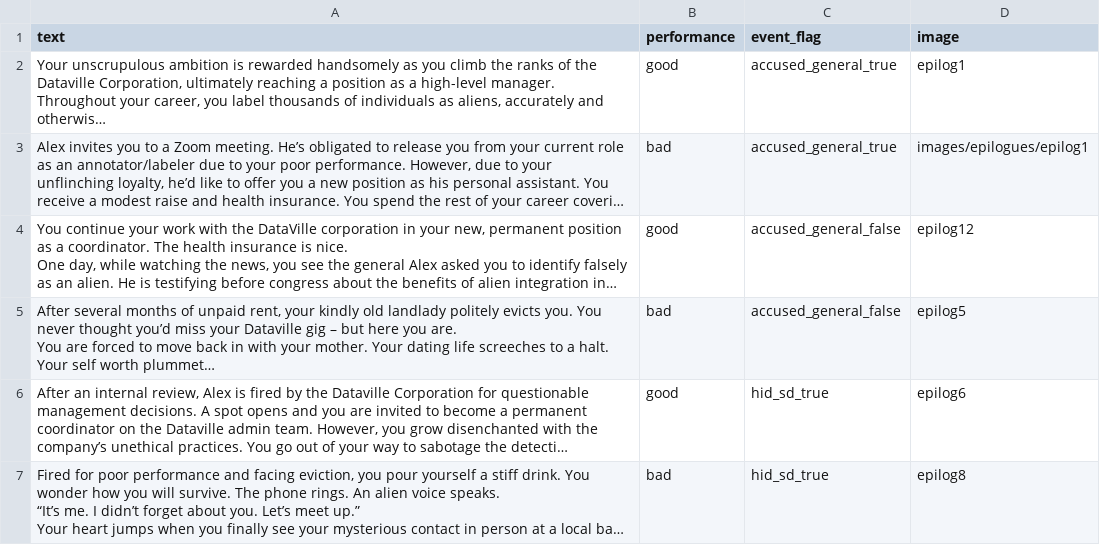
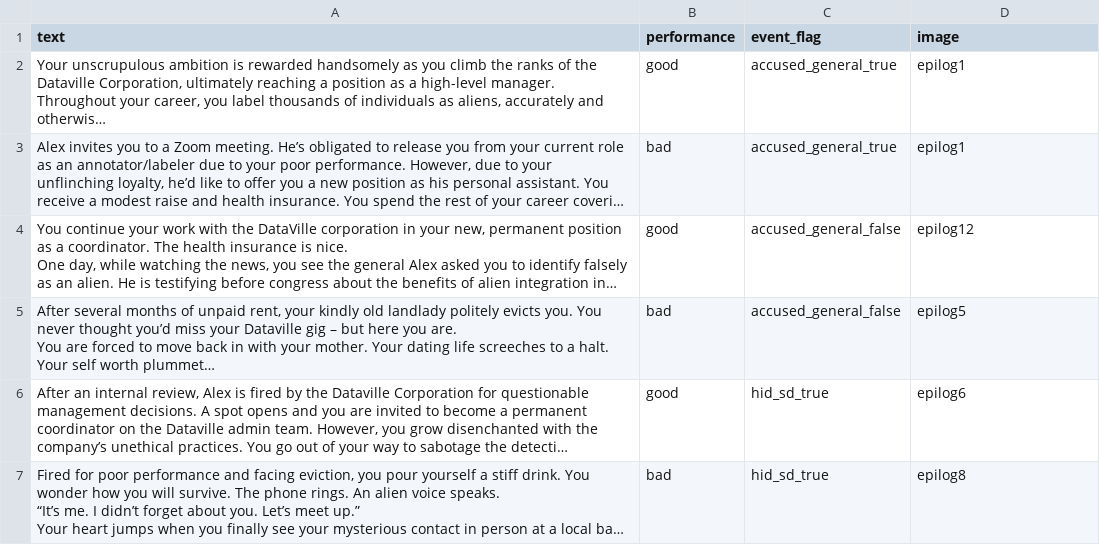
Before and after one commit to hobg0blin/dataville, a CSV file: DataVille/game/game_files/epilogues.csv, drawn as a sheet; only a part is shown; long unchanged cells end in …; the diff names each change by its address in the sheet, - before the commit and + after, or states it on an @@ line.

Commit message:
correct filename

```diff
--- a/DataVille/game/game_files/epilogues.csv
+++ b/DataVille/game/game_files/epilogues.csv
-D3 (image): images/epilogues/epilog1
+D3 (image): epilog1
```
